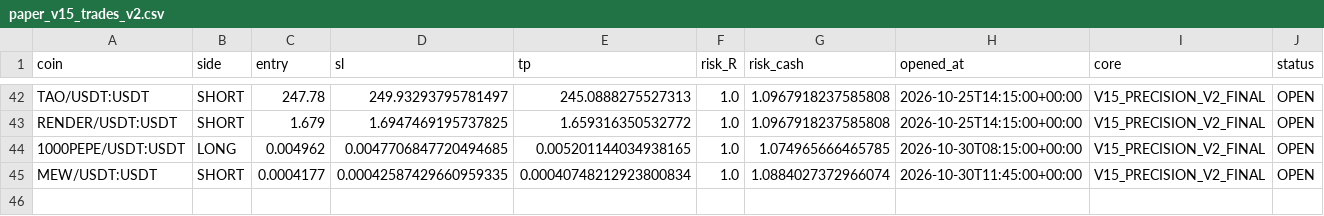
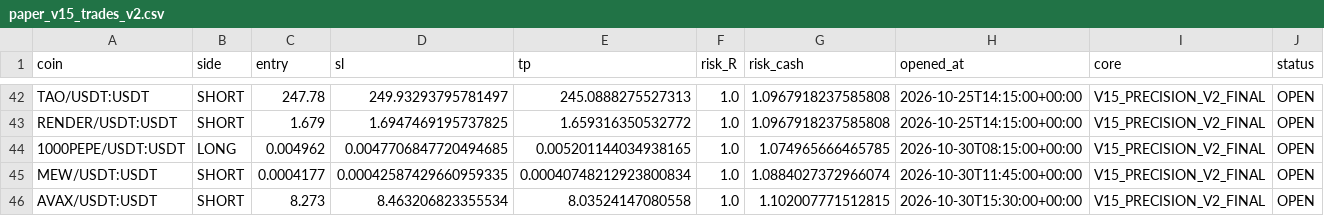
Before and after one commit to samesameagro-droid/sam-edge-v15-v8i, a CSV file: paper_v15_trades_v2.csv, drawn as a sheet; only a part is shown, gaps mark what is left out; rows hold the shown columns only; the diff names each change by its address in the sheet, - before the commit and + after, or states it on an @@ line.

Commit message:
paper: V15 professional forward state

```diff
--- a/paper_v15_trades_v2.csv
+++ b/paper_v15_trades_v2.csv
+row 46: AVAX/USDT:USDT | SHORT | 8.273 | 8.463206823355534 | 8.03524147080558 | 1.0 | 1.102007771512815 | 2026-10-30T15:30:00+00:00 | V15_PRECISION_V2_FINAL | OPEN
```
Also changed, not shown: v15_1_shadow_e_signals.csv, 9 other files.
